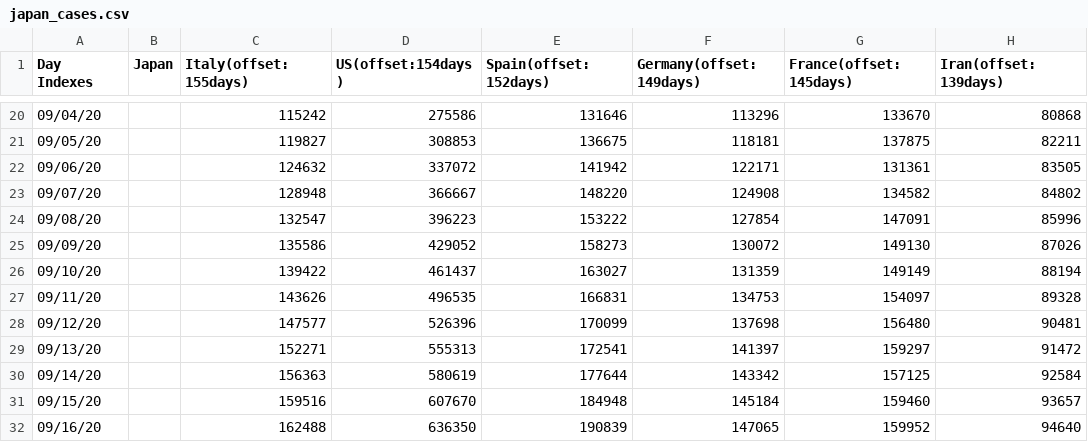
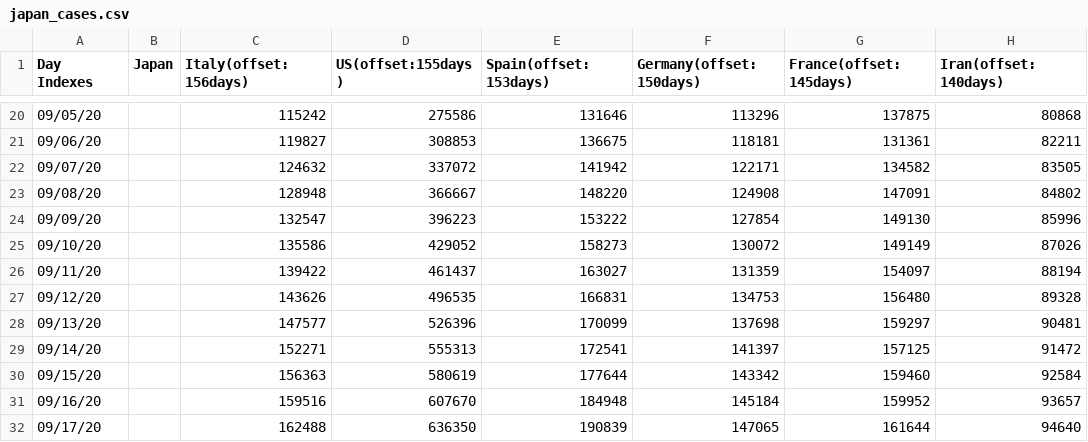
Before and after one commit to kmdsbng/COVID-19, a CSV file: converted_data/japan_cases.csv, drawn as a sheet; only a part is shown, gaps mark what is left out; the diff covers the shown part only.

```diff
--- a/converted_data/japan_cases.csv
+++ b/converted_data/japan_cases.csv
@@ -1 +1 @@
-Day Indexes,Japan,Italy(offset:155days),US(offset:154days),Spain(offset:152days),Germany(offset:149days),France(offset:145days),Iran(offset:139days)
+Day Indexes,Japan,Italy(offset:156days),US(offset:155days),Spain(offset:153days),Germany(offset:150days),France(offset:145days),Iran(offset:140days)
@@ -20,13 +20,13 @@ Day Indexes,Japan,Italy(offset:155days),US(offset:154days),Spain(offset:152days)
-09/04/20,,115242,275586,131646,113296,133670,80868
-09/05/20,,119827,308853,136675,118181,137875,82211
-09/06/20,,124632,337072,141942,122171,131361,83505
-09/07/20,,128948,366667,148220,124908,134582,84802
-09/08/20,,132547,396223,153222,127854,147091,85996
-09/09/20,,135586,429052,158273,130072,149130,87026
-09/10/20,,139422,461437,163027,131359,149149,88194
-09/11/20,,143626,496535,166831,134753,154097,89328
-09/12/20,,147577,526396,170099,137698,156480,90481
-09/13/20,,152271,555313,172541,141397,159297,91472
-09/14/20,,156363,580619,177644,143342,157125,92584
-09/15/20,,159516,607670,184948,145184,159460,93657
-09/16/20,,162488,636350,190839,147065,159952,94640
+09/05/20,,115242,275586,131646,113296,137875,80868
+09/06/20,,119827,308853,136675,118181,131361,82211
+09/07/20,,124632,337072,141942,122171,134582,83505
+09/08/20,,128948,366667,148220,124908,147091,84802
+09/09/20,,132547,396223,153222,127854,149130,85996
+09/10/20,,135586,429052,158273,130072,149149,87026
+09/11/20,,139422,461437,163027,131359,154097,88194
+09/12/20,,143626,496535,166831,134753,156480,89328
+09/13/20,,147577,526396,170099,137698,159297,90481
+09/14/20,,152271,555313,172541,141397,157125,91472
+09/15/20,,156363,580619,177644,143342,159460,92584
+09/16/20,,159516,607670,184948,145184,159952,93657
+09/17/20,,162488,636350,190839,147065,161644,94640
```
Also changed, not shown: 1 added row, 1 removed row and 61 edited cells elsewhere in this file.
